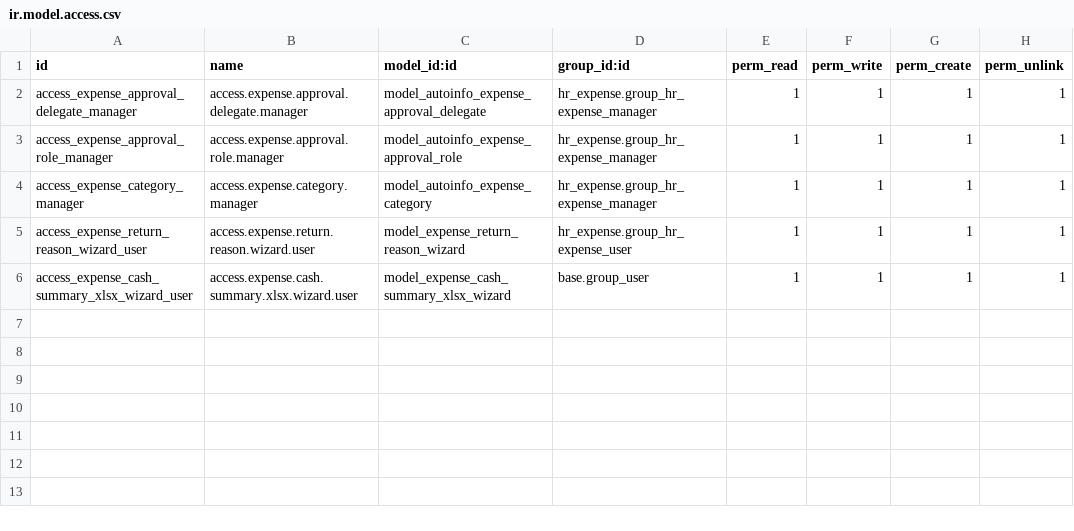
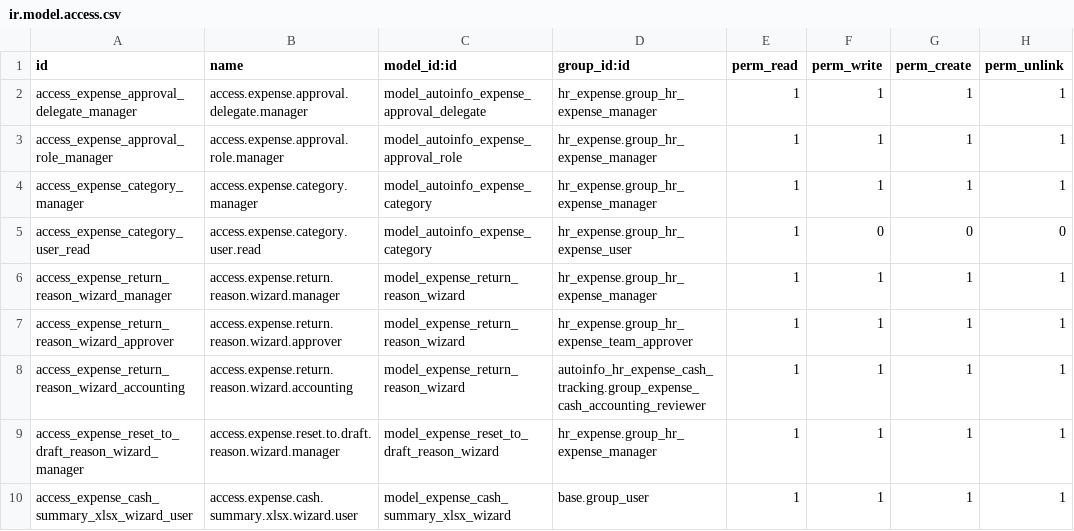
Before and after one commit to nattanonvs/autoinfo_fixes_accounting_runtime_guard, a CSV file: autoinfo_hr_expense_cash_tracking/security/ir.model.access.csv, drawn as a sheet.

Commit message:
fix(autoinfo_hr_expense_cash_tracking): harden reset and return flow

```diff
--- a/autoinfo_hr_expense_cash_tracking/security/ir.model.access.csv
+++ b/autoinfo_hr_expense_cash_tracking/security/ir.model.access.csv
@@ -4,3 +4,7 @@ access_expense_approval_role_manager,access.expense.approval.role.manager,model_
 access_expense_category_manager,access.expense.category.manager,model_autoinfo_expense_category,hr_expense.group_hr_expense_manager,1,1,1,1
-access_expense_return_reason_wizard_user,access.expense.return.reason.wizard.user,model_expense_return_reason_wizard,hr_expense.group_hr_expense_user,1,1,1,1
+access_expense_category_user_read,access.expense.category.user.read,model_autoinfo_expense_category,hr_expense.group_hr_expense_user,1,0,0,0
+access_expense_return_reason_wizard_manager,access.expense.return.reason.wizard.manager,model_expense_return_reason_wizard,hr_expense.group_hr_expense_manager,1,1,1,1
+access_expense_return_reason_wizard_approver,access.expense.return.reason.wizard.approver,model_expense_return_reason_wizard,hr_expense.group_hr_expense_team_approver,1,1,1,1
+access_expense_return_reason_wizard_accounting,access.expense.return.reason.wizard.accounting,model_expense_return_reason_wizard,autoinfo_hr_expense_cash_tracking.group_expense_cash_accounting_reviewer,1,1,1,1
+access_expense_reset_to_draft_reason_wizard_manager,access.expense.reset.to.draft.reason.wizard.manager,model_expense_reset_to_draft_reason_wizard,hr_expense.group_hr_expense_manager,1,1,1,1
 access_expense_cash_summary_xlsx_wizard_user,access.expense.cash.summary.xlsx.wizard.user,model_expense_cash_summary_xlsx_wizard,base.group_user,1,1,1,1
```
Also changed, not shown: 15 other files.
